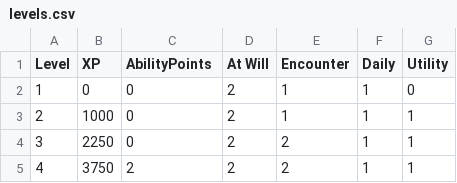
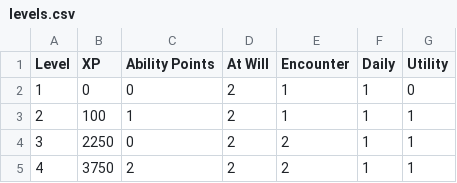
Before and after one commit to kwoolter/roguelike, a CSV file: roguelike/model/data/levels.csv, drawn as a sheet; only a part is shown.

Commit message:
Split leveling up from spending ability points Human - new race that starts with 2 ability points Tidied up Help and README

```diff
--- a/roguelike/model/data/levels.csv
+++ b/roguelike/model/data/levels.csv
@@ -1,4 +1,4 @@
-Level,XP,AbilityPoints,At Will,Encounter,Daily,Utility
+Level,XP,Ability Points,At Will,Encounter,Daily,Utility
 1,0,0,2,1,1,0
-2,1000,0,2,1,1,1
+2,100,1,2,1,1,1
 3,2250,0,2,2,1,1
```
Also changed, not shown: 5 other files.
